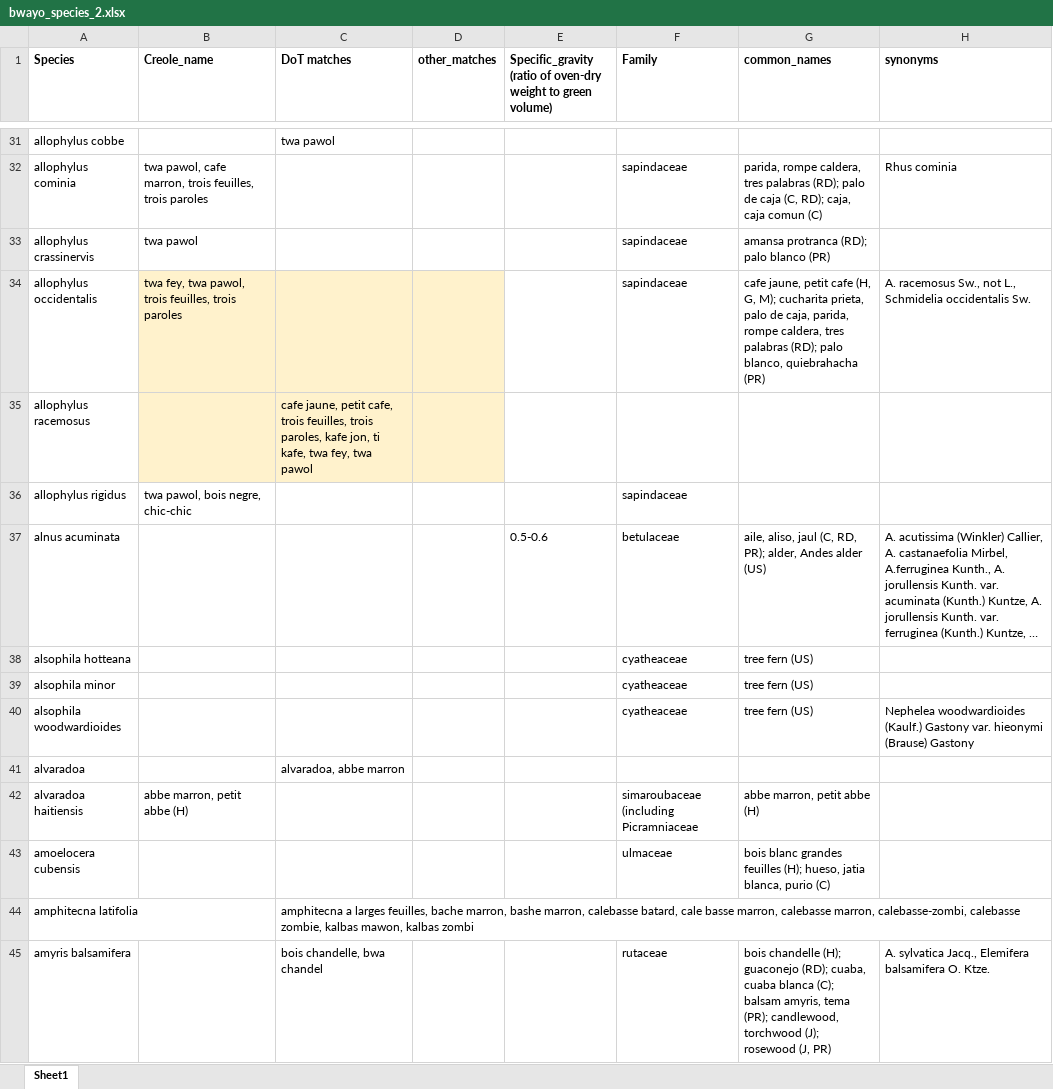
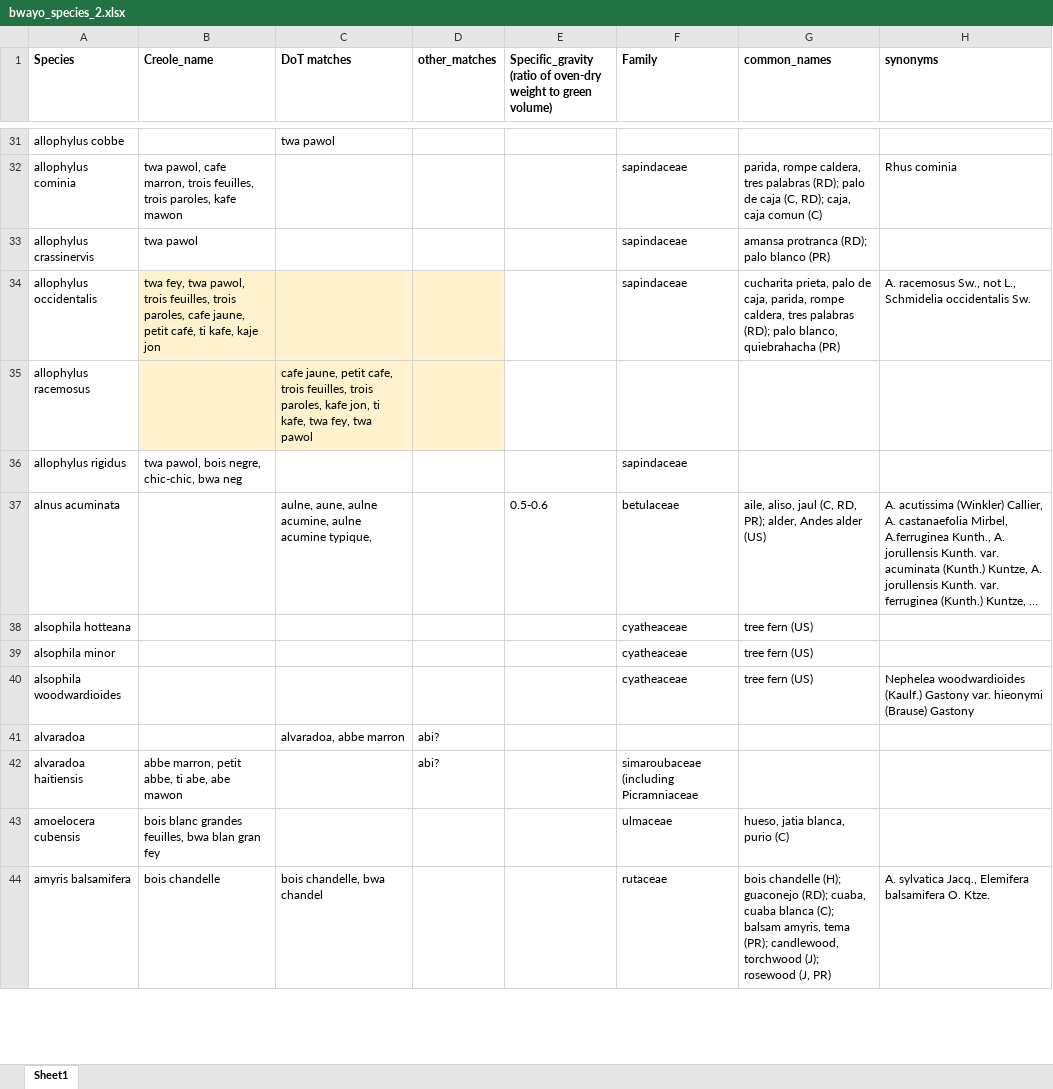
Before and after one commit to emilysturdivant/biomass-espanola, an Excel workbook: data/bwayo_species_2.xlsx, sheet Sheet1, drawn as a sheet; only a part is shown, gaps mark what is left out; long unchanged cells end in …; values as stored, in another font and other column widths than the file's, no borders; charts and pictures not drawn; removed rows and columns are numbered as before the commit, all else as after; the diff covers the shown part only; the diff names each change by its address in the sheet, - before the commit and + after, or states it on an @@ line.

Commit message:
continue adding to common names options - this time using Bwa Yo creole names table.

```diff
--- a/data/bwayo_species_2.xlsx (sheet Sheet1)
+++ b/data/bwayo_species_2.xlsx (sheet Sheet1)
-B32 (Creole_name): …feuilles, trois paroles
+B32 (Creole_name): …feuilles, trois paroles, kafe mawon
-B34 (Creole_name): …feuilles, trois paroles
+B34 (Creole_name): …feuilles, trois paroles, cafe jaune, petit café, ti kafe, kaje jon
-G34 (common_names): cafe jaune, petit cafe (H, G, M); cucharita prieta,…
+G34 (common_names): cucharita prieta,…
-B36 (Creole_name): twa pawol, bois negre, chic-chic
+B36 (Creole_name): twa pawol, bois negre, chic-chic, bwa neg
-C37 (DoT matches): (empty)
+C37 (DoT matches): aulne, aune, aulne acumine, aulne acumine typique,
-D41:D42 (other_matches): (empty)
+D41:D42 (other_matches): abi?
-B42 (Creole_name): abbe marron, petit abbe (H)
+B42 (Creole_name): abbe marron, petit abbe, ti abe, abe mawon
-G42 (common_names): abbe marron, petit abbe (H)
+G42 (common_names): (empty)
-B43 (Creole_name): (empty)
+B43 (Creole_name): bois blanc grandes feuilles, bwa blan gran fey
-G43 (common_names): bois blanc grandes feuilles (H); hueso, jatia…
+G43 (common_names): hueso, jatia…
-row 44: amphitecna latifolia |  | amphitecna a larges feuilles, bache marron, bashe marron, calebasse batard, cale basse marron, calebasse marron, calebasse-zombi, calebasse zombie, kalbas mawon, kalbas zombi
-B44 (Creole_name): (empty)
+B44 (Creole_name): bois chandelle
```
Also changed, not shown: 3 added rows, 5 removed rows, 1091 edited cells and cell formats elsewhere in this sheet, charts or pictures, 5 other files.
